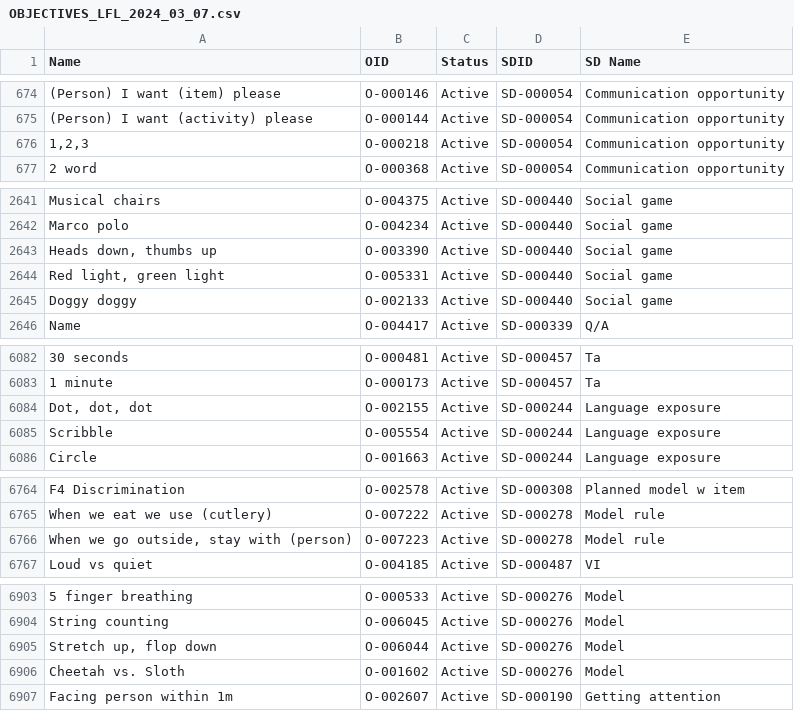
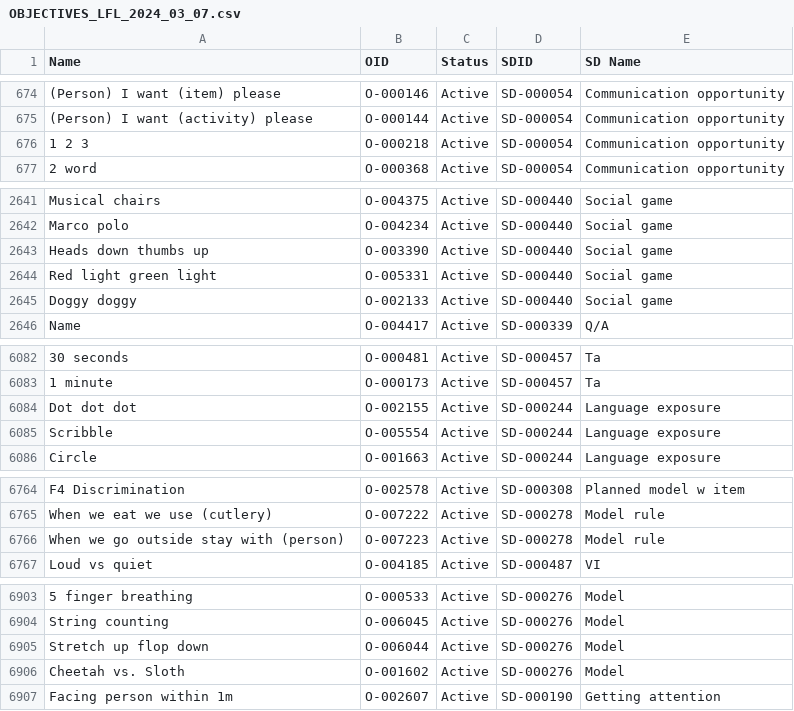
Before and after one commit to mburnside999/learning4life, a CSV file: catalog/OBJECTIVES_LFL_2024_03_07.csv, drawn as a sheet; only a part is shown, gaps mark what is left out; the diff names each change by its address in the sheet, - before the commit and + after, or states it on an @@ line.

```diff
--- a/catalog/OBJECTIVES_LFL_2024_03_07.csv
+++ b/catalog/OBJECTIVES_LFL_2024_03_07.csv
-A676 (Name): 1,2,3
+A676 (Name): 1 2 3
-A2643 (Name): Heads down, thumbs up
+A2643 (Name): Heads down thumbs up
-A2644 (Name): Red light, green light
+A2644 (Name): Red light green light
-A6084 (Name): Dot, dot, dot
+A6084 (Name): Dot dot dot
-A6766 (Name): When we go outside, stay with (person)
+A6766 (Name): When we go outside stay with (person)
-A6905 (Name): Stretch up, flop down
+A6905 (Name): Stretch up flop down
```
Also changed, not shown: 13 other files.
